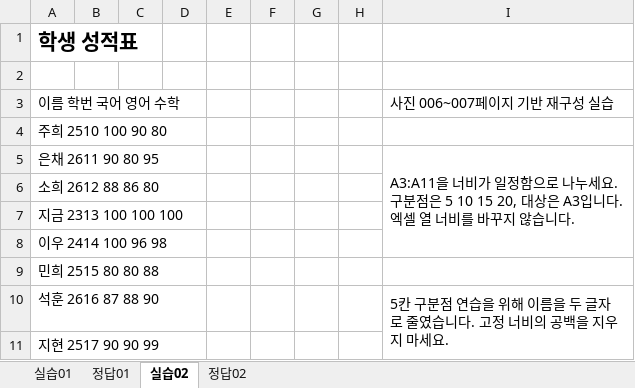
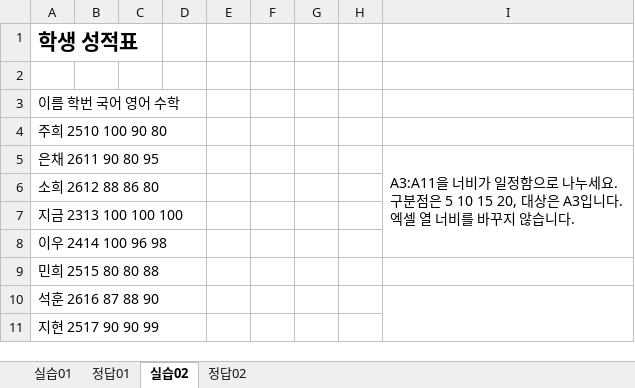
Before and after one commit to najongjine/CompUse2nd, an Excel workbook: 교재/엑셀교재v2/006-007_텍스트나누기_실습.xlsx, sheet 실습02, drawn as a sheet; values as stored, in another font and other column widths than the file's, no borders; the diff names each change by its address in the sheet, - before the commit and + after, or states it on an @@ line.

```diff
--- a/교재/엑셀교재v2/006-007_텍스트나누기_실습.xlsx (sheet 실습02)
+++ b/교재/엑셀교재v2/006-007_텍스트나누기_실습.xlsx (sheet 실습02)
-I3: 사진 006~007페이지 기반 재구성 실습
+I3: (empty)
-I10: 5칸 구분점 연습을 위해 이름을 두 글자로 줄였습니다. 고정 너비의 공백을 지우지 마세요.
+I10: (empty)
```
Also changed, not shown: sheet 실습01, sheet 정답01, 2 other files.
